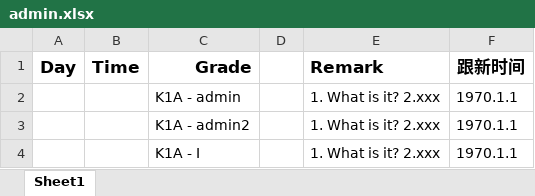
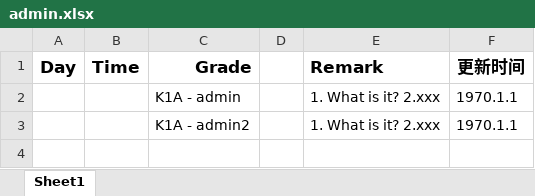
Before and after one commit to fbrlkx5guIgZ/compass-kids-server, an Excel workbook: dashboard/template/admin.xlsx, sheet Sheet1, drawn as a sheet; values as stored, in another font and other column widths than the file's, no borders; the diff names each change by its address in the sheet, - before the commit and + after, or states it on an @@ line.

```diff
--- a/dashboard/template/admin.xlsx (sheet Sheet1)
+++ b/dashboard/template/admin.xlsx (sheet Sheet1)
-F1: 跟新时间
+F1: 更新时间
-row 4:  |  | K1A - I |  | 1. What is it? 2.xxx | 1970.1.1
```
Also changed, not shown: 12 other files.
